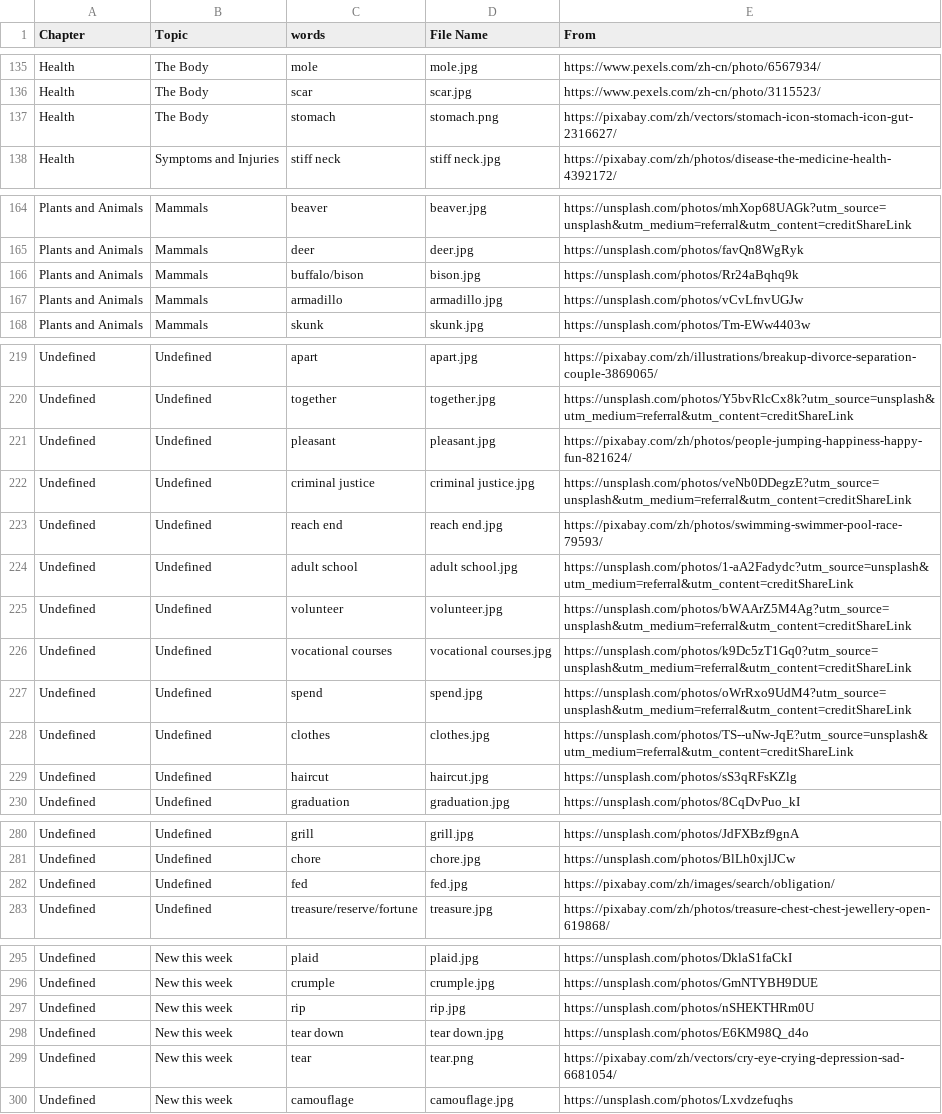
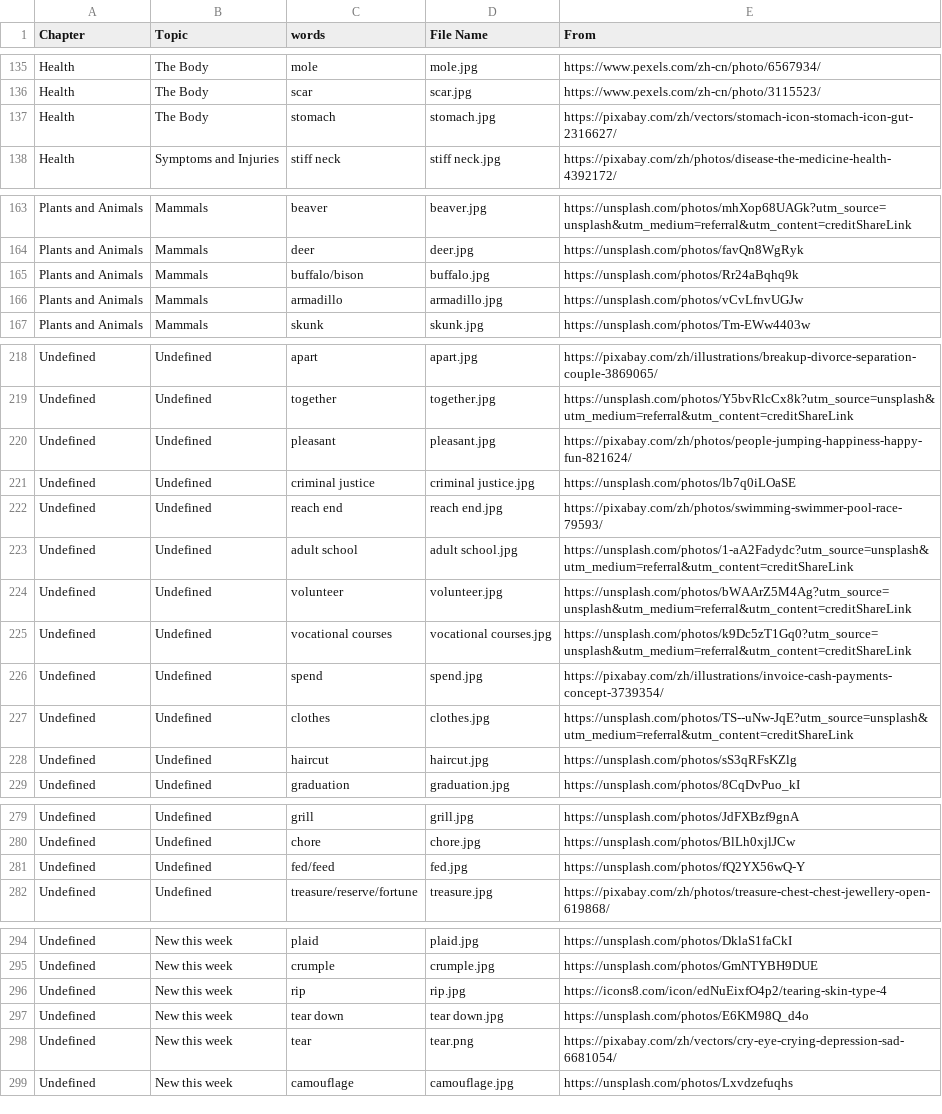
Before and after one commit to HDCodePractice/EnglishHelper, a CSV file: res/picture.csv, drawn as a sheet; only a part is shown, gaps mark what is left out; the diff covers the shown part only.

```diff
--- a/res/picture.csv
+++ b/res/picture.csv
@@ -136,3 +136,3 @@ Health,The Body,mole,mole.jpg,https://www.pexels.com/zh-cn/photo/6567934/
 Health,The Body,scar,scar.jpg,https://www.pexels.com/zh-cn/photo/3115523/
-Health,The Body,stomach,stomach.png,https://pixabay.com/zh/vectors/stomach-icon-stomach-icon-gut-2316627/
+Health,The Body,stomach,stomach.jpg,https://pixabay.com/zh/vectors/stomach-icon-stomach-icon-gut-2316627/
 Health,Symptoms and Injuries,stiff neck,stiff neck.jpg,https://pixabay.com/zh/photos/disease-the-medicine-health-4392172/
@@ -165,3 +164,3 @@ Plants and Animals,Mammals,beaver,beaver.jpg,https://unsplash.com/photos/mhXop68
 Plants and Animals,Mammals,deer,deer.jpg,https://unsplash.com/photos/favQn8WgRyk
-Plants and Animals,Mammals,buffalo/bison,bison.jpg,https://unsplash.com/photos/Rr24aBqhq9k
+Plants and Animals,Mammals,buffalo/bison,buffalo.jpg,https://unsplash.com/photos/Rr24aBqhq9k
 Plants and Animals,Mammals,armadillo,armadillo.jpg,https://unsplash.com/photos/vCvLfnvUGJw
@@ -221,3 +220,3 @@ Undefined,Undefined,together,together.jpg,https://unsplash.com/photos/Y5bvRlcCx8
 Undefined,Undefined,pleasant,pleasant.jpg,https://pixabay.com/zh/photos/people-jumping-happiness-happy-fun-821624/
-Undefined,Undefined,criminal justice,criminal justice.jpg,https://unsplash.com/photos/veNb0DDegzE?utm_source=unsplash&utm_medium=referral&utm_content=creditShareLink
+Undefined,Undefined,criminal justice,criminal justice.jpg,https://unsplash.com/photos/lb7q0iLOaSE
 Undefined,Undefined,reach end,reach end.jpg,https://pixabay.com/zh/photos/swimming-swimmer-pool-race-79593/
@@ -226,3 +225,3 @@ Undefined,Undefined,volunteer,volunteer.jpg,https://unsplash.com/photos/bWAArZ5M
 Undefined,Undefined,vocational courses,vocational courses.jpg,https://unsplash.com/photos/k9Dc5zT1Gq0?utm_source=unsplash&utm_medium=referral&utm_content=creditShareLink
-Undefined,Undefined,spend,spend.jpg,https://unsplash.com/photos/oWrRxo9UdM4?utm_source=unsplash&utm_medium=referral&utm_content=creditShareLink
+Undefined,Undefined,spend,spend.jpg,https://pixabay.com/zh/illustrations/invoice-cash-payments-concept-3739354/
 Undefined,Undefined,clothes,clothes.jpg,https://unsplash.com/photos/TS--uNw-JqE?utm_source=unsplash&utm_medium=referral&utm_content=creditShareLink
@@ -281,3 +280,3 @@ Undefined,Undefined,grill,grill.jpg,https://unsplash.com/photos/JdFXBzf9gnA
 Undefined,Undefined,chore,chore.jpg,https://unsplash.com/photos/BlLh0xjlJCw
-Undefined,Undefined,fed,fed.jpg,https://pixabay.com/zh/images/search/obligation/
+Undefined,Undefined,fed/feed,fed.jpg,https://unsplash.com/photos/fQ2YX56wQ-Y
 Undefined,Undefined,treasure/reserve/fortune,treasure.jpg,https://pixabay.com/zh/photos/treasure-chest-chest-jewellery-open-619868/
@@ -296,3 +295,3 @@ Undefined,New this week,plaid,plaid.jpg,https://unsplash.com/photos/DklaS1faCkI
 Undefined,New this week,crumple,crumple.jpg,https://unsplash.com/photos/GmNTYBH9DUE
-Undefined,New this week,rip,rip.jpg,https://unsplash.com/photos/nSHEKTHRm0U
+Undefined,New this week,rip,rip.jpg,https://icons8.com/icon/edNuEixfO4p2/tearing-skin-type-4
 Undefined,New this week,tear down,tear down.jpg,https://unsplash.com/photos/E6KM98Q_d4o
```
Also changed, not shown: 1 removed row and 13 edited cells elsewhere in this file, 6 other files.
